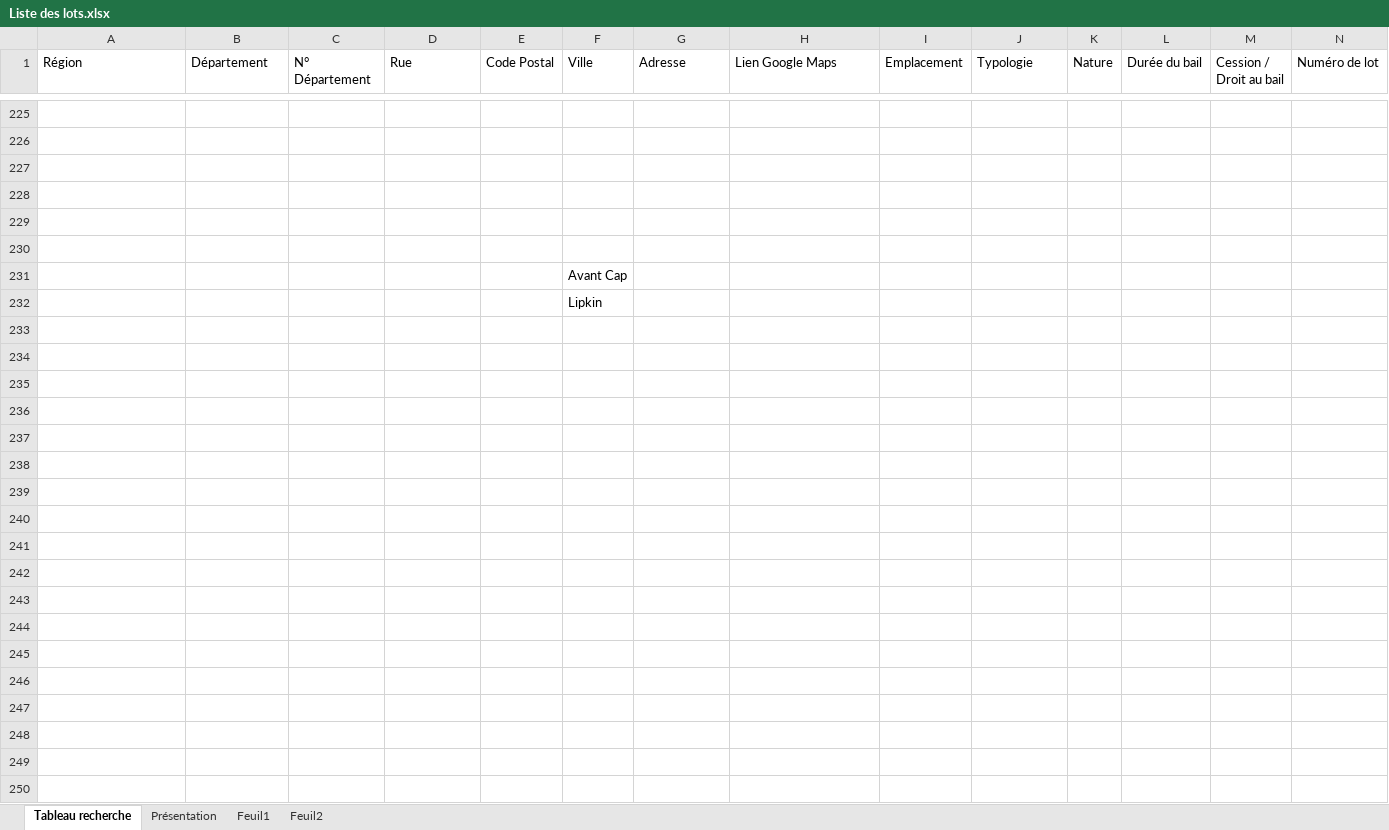
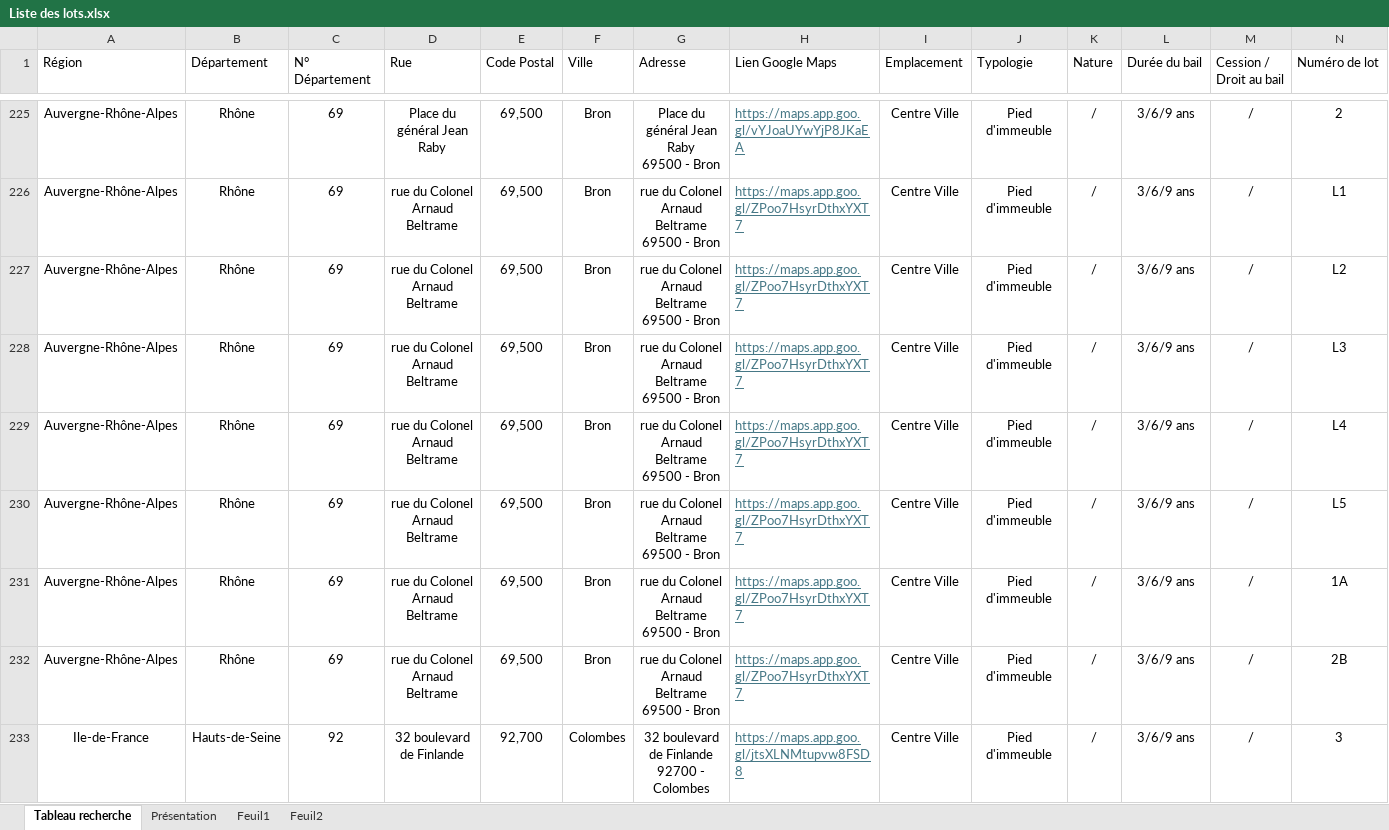
Before and after one commit to guillaume-smbg/SMBG-Carte-Interactive, an Excel workbook: Liste des lots.xlsx, sheet Tableau recherche, drawn as a sheet; only a part is shown, gaps mark what is left out; the shorter side is filled out with more unchanged rows; values as stored, in another font and other column widths than the file's, no borders; table styles not drawn; rows hold the shown columns only; ↵ is a line break in a cell; the diff covers the shown part only; the diff names each change by its address in the sheet, - before the commit and + after, or states it on an @@ line.

```diff
--- a/Liste des lots.xlsx (sheet Tableau recherche)
+++ b/Liste des lots.xlsx (sheet Tableau recherche)
-row 225: (empty)
+row 225: Auvergne-Rhône-Alpes | Rhône | 69 | Place du général Jean Raby | 69,500 | Bron | Place du général Jean Raby ↵ 69500 - Bron | https://maps.app.goo.gl/vYJoaUYwYjP8JKaEA | Centre Ville | Pied d'immeuble | / | 3/6/9 ans | / | 2
-row 226: (empty)
+row 226: Auvergne-Rhône-Alpes | Rhône | 69 | rue du Colonel Arnaud Beltrame | 69,500 | Bron | rue du Colonel Arnaud Beltrame ↵ 69500 - Bron | https://maps.app.goo.gl/ZPoo7HsyrDthxYXT7 | Centre Ville | Pied d'immeuble | / | 3/6/9 ans | / | L1
-row 227: (empty)
+row 227: Auvergne-Rhône-Alpes | Rhône | 69 | rue du Colonel Arnaud Beltrame | 69,500 | Bron | rue du Colonel Arnaud Beltrame ↵ 69500 - Bron | https://maps.app.goo.gl/ZPoo7HsyrDthxYXT7 | Centre Ville | Pied d'immeuble | / | 3/6/9 ans | / | L2
-row 228: (empty)
+row 228: Auvergne-Rhône-Alpes | Rhône | 69 | rue du Colonel Arnaud Beltrame | 69,500 | Bron | rue du Colonel Arnaud Beltrame ↵ 69500 - Bron | https://maps.app.goo.gl/ZPoo7HsyrDthxYXT7 | Centre Ville | Pied d'immeuble | / | 3/6/9 ans | / | L3
+row 229: Auvergne-Rhône-Alpes | Rhône | 69 | rue du Colonel Arnaud Beltrame | 69,500 | Bron | rue du Colonel Arnaud Beltrame ↵ 69500 - Bron | https://maps.app.goo.gl/ZPoo7HsyrDthxYXT7 | Centre Ville | Pied d'immeuble | / | 3/6/9 ans | / | L4
+row 230: Auvergne-Rhône-Alpes | Rhône | 69 | rue du Colonel Arnaud Beltrame | 69,500 | Bron | rue du Colonel Arnaud Beltrame ↵ 69500 - Bron | https://maps.app.goo.gl/ZPoo7HsyrDthxYXT7 | Centre Ville | Pied d'immeuble | / | 3/6/9 ans | / | L5
+row 231: Auvergne-Rhône-Alpes | Rhône | 69 | rue du Colonel Arnaud Beltrame | 69,500 | Bron | rue du Colonel Arnaud Beltrame ↵ 69500 - Bron | https://maps.app.goo.gl/ZPoo7HsyrDthxYXT7 | Centre Ville | Pied d'immeuble | / | 3/6/9 ans | / | 1A
+row 232: Auvergne-Rhône-Alpes | Rhône | 69 | rue du Colonel Arnaud Beltrame | 69,500 | Bron | rue du Colonel Arnaud Beltrame ↵ 69500 - Bron | https://maps.app.goo.gl/ZPoo7HsyrDthxYXT7 | Centre Ville | Pied d'immeuble | / | 3/6/9 ans | / | 2B
+row 233: Ile-de-France | Hauts-de-Seine | 92 | 32 boulevard de Finlande | 92,700 | Colombes | 32 boulevard de Finlande ↵ 92700 - Colombes | https://maps.app.goo.gl/jtsXLNMtupvw8FSD8 | Centre Ville | Pied d'immeuble | / | 3/6/9 ans | / | 3
```
Also changed, not shown: 19 added rows, 1 removed row and 98 edited cells elsewhere in this sheet.
